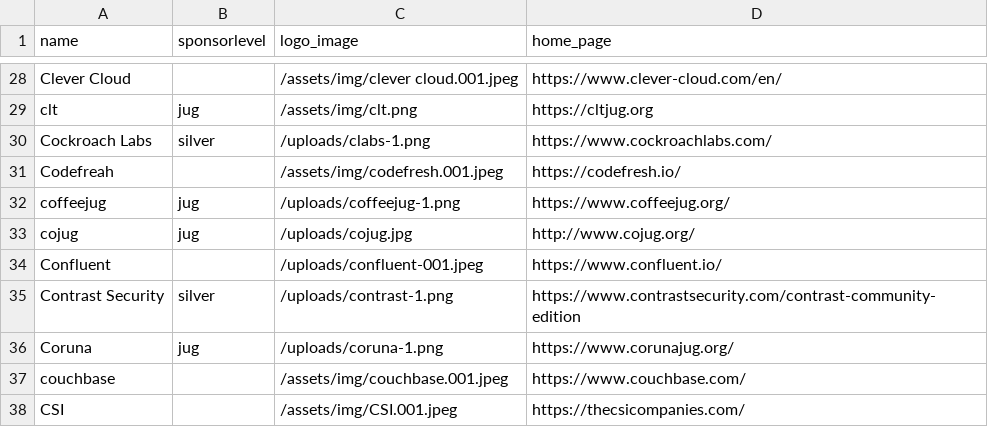
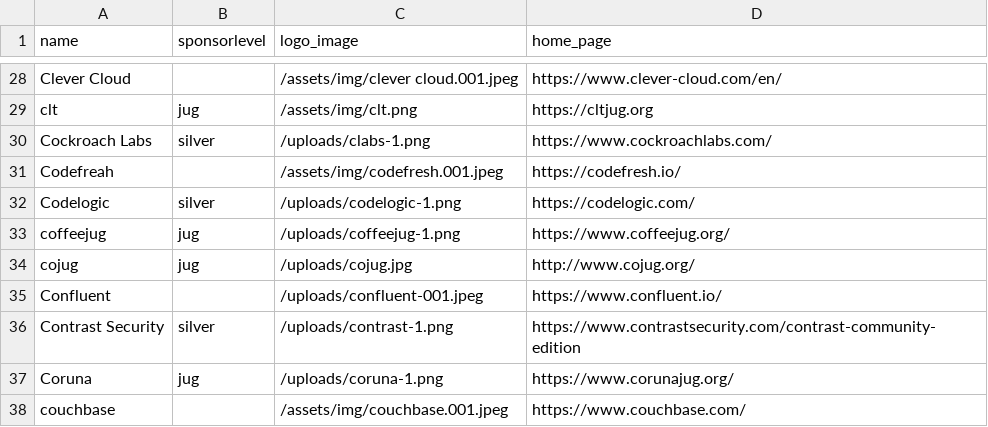
Before and after one commit to devnexus/devnexus-site, a CSV file: _data/sponsors.csv, drawn as a sheet; only a part is shown, gaps mark what is left out; the shorter side is filled out with more unchanged rows.

```diff
--- a/_data/sponsors.csv
+++ b/_data/sponsors.csv
@@ -31,2 +31,3 @@ Cockroach Labs,silver,/uploads/clabs-1.png,https://www.cockroachlabs.com/
 Codefreah,,/assets/img/codefresh.001.jpeg,https://codefresh.io/
+Codelogic,silver,/uploads/codelogic-1.png,https://codelogic.com/
 coffeejug,jug,/uploads/coffeejug-1.png,https://www.coffeejug.org/
```
Also changed, not shown: 1 other file.
